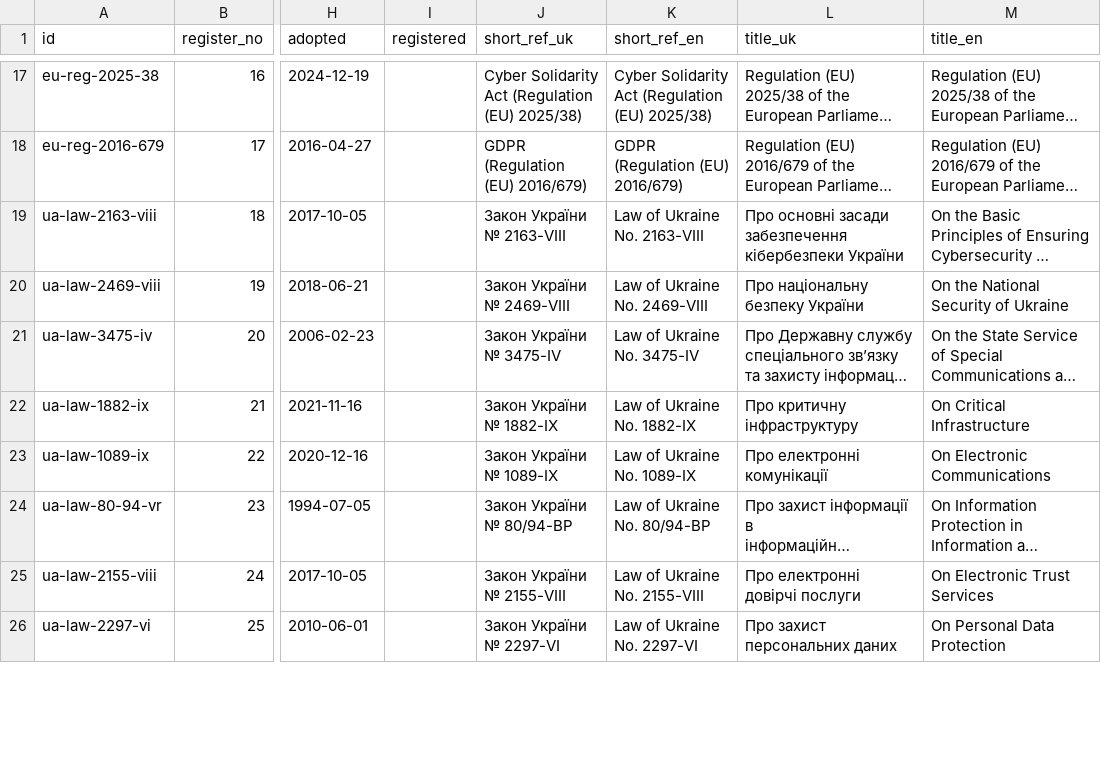
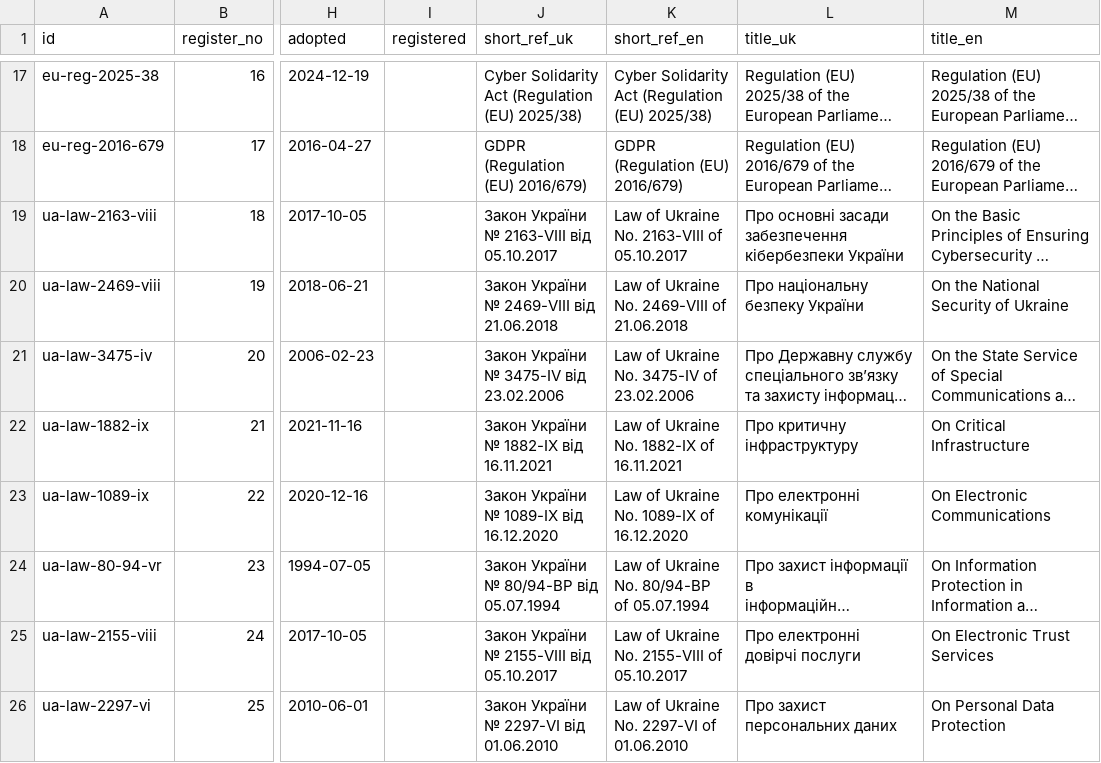
Before and after one commit to Ivan-Gokin/grc-foundation-ua, a CSV file: data/sources.csv, drawn as a sheet; only a part is shown, gaps mark what is left out; long unchanged cells end in …; the diff covers the shown part only; the diff names each change by its address in the sheet, - before the commit and + after, or states it on an @@ line.

```diff
--- a/data/sources.csv
+++ b/data/sources.csv
-J19 (short_ref_uk): Закон України № 2163-VIII
+J19 (short_ref_uk): Закон України № 2163-VIII від 05.10.2017
-K19 (short_ref_en): Law of Ukraine No. 2163-VIII
+K19 (short_ref_en): Law of Ukraine No. 2163-VIII of 05.10.2017
-J20 (short_ref_uk): Закон України № 2469-VIII
+J20 (short_ref_uk): Закон України № 2469-VIII від 21.06.2018
-K20 (short_ref_en): Law of Ukraine No. 2469-VIII
+K20 (short_ref_en): Law of Ukraine No. 2469-VIII of 21.06.2018
-J21 (short_ref_uk): Закон України № 3475-IV
+J21 (short_ref_uk): Закон України № 3475-IV від 23.02.2006
-K21 (short_ref_en): Law of Ukraine No. 3475-IV
+K21 (short_ref_en): Law of Ukraine No. 3475-IV of 23.02.2006
-J22 (short_ref_uk): Закон України № 1882-IX
+J22 (short_ref_uk): Закон України № 1882-IX від 16.11.2021
-K22 (short_ref_en): Law of Ukraine No. 1882-IX
+K22 (short_ref_en): Law of Ukraine No. 1882-IX of 16.11.2021
-J23 (short_ref_uk): Закон України № 1089-IX
+J23 (short_ref_uk): Закон України № 1089-IX від 16.12.2020
-K23 (short_ref_en): Law of Ukraine No. 1089-IX
+K23 (short_ref_en): Law of Ukraine No. 1089-IX of 16.12.2020
-J24 (short_ref_uk): Закон України № 80/94-ВР
+J24 (short_ref_uk): Закон України № 80/94-ВР від 05.07.1994
-K24 (short_ref_en): Law of Ukraine No. 80/94-ВР
+K24 (short_ref_en): Law of Ukraine No. 80/94-ВР of 05.07.1994
-J25 (short_ref_uk): Закон України № 2155-VIII
+J25 (short_ref_uk): Закон України № 2155-VIII від 05.10.2017
-K25 (short_ref_en): Law of Ukraine No. 2155-VIII
+K25 (short_ref_en): Law of Ukraine No. 2155-VIII of 05.10.2017
-J26 (short_ref_uk): Закон України № 2297-VI
+J26 (short_ref_uk): Закон України № 2297-VI від 01.06.2010
-K26 (short_ref_en): Law of Ukraine No. 2297-VI
+K26 (short_ref_en): Law of Ukraine No. 2297-VI of 01.06.2010
```
Also changed, not shown: 73 edited cells elsewhere in this file, data/chain_steps.csv, data/chains.csv, 19 other files.
